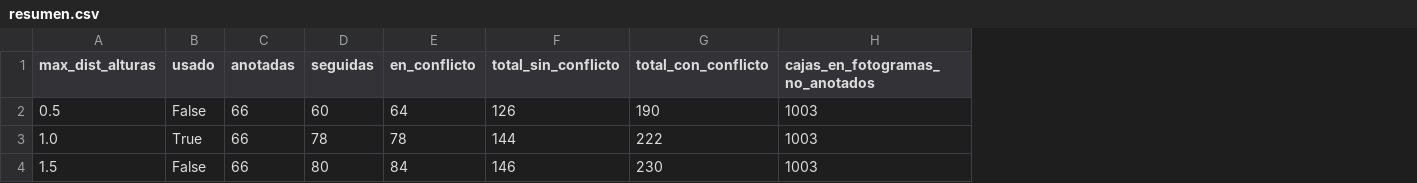
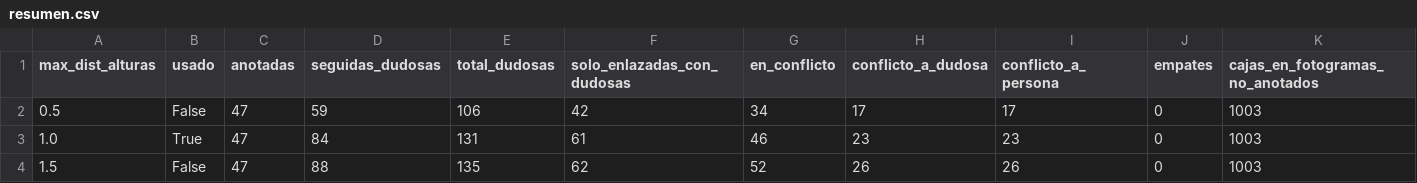
Before and after one commit to TonyHanx/sar-fusion-wisard, a CSV file: reports/fase4_validacion_auto/cajas_dudosas/resumen.csv, drawn as a sheet; only a part is shown; removed rows and columns are numbered as before the commit, all else as after; the diff names each change by its address in the sheet, - before the commit and + after, or states it on an @@ line.

```diff
--- a/reports/fase4_validacion_auto/cajas_dudosas/resumen.csv
+++ b/reports/fase4_validacion_auto/cajas_dudosas/resumen.csv
-column D (seguidas), rows 2-4: 60 | 78 | 80
+column D (seguidas_dudosas), rows 2-4: 59 | 84 | 88
+column E (total_dudosas), rows 2-4: 106 | 131 | 135
+column F (solo_enlazadas_con_dudosas), rows 2-4: 42 | 61 | 62
-column F (total_sin_conflicto), rows 2-4: 126 | 144 | 146
-column G (total_con_conflicto), rows 2-4: 190 | 222 | 230
+column H (conflicto_a_dudosa), rows 2-4: 17 | 23 | 26
+column I (conflicto_a_persona), rows 2-4: 17 | 23 | 26
+column J (empates), rows 2-4: all 0
-C2:C4 (anotadas): 66
+C2:C4 (anotadas): 47
-G2 (en_conflicto): 64
+G2 (en_conflicto): 34
-G3 (en_conflicto): 78
+G3 (en_conflicto): 46
-G4 (en_conflicto): 84
+G4 (en_conflicto): 52
```
Also changed, not shown: reports/bitacora.csv, reports/fase4_validacion_auto/cajas_dudosas/conflictos.csv, 16 other files.
